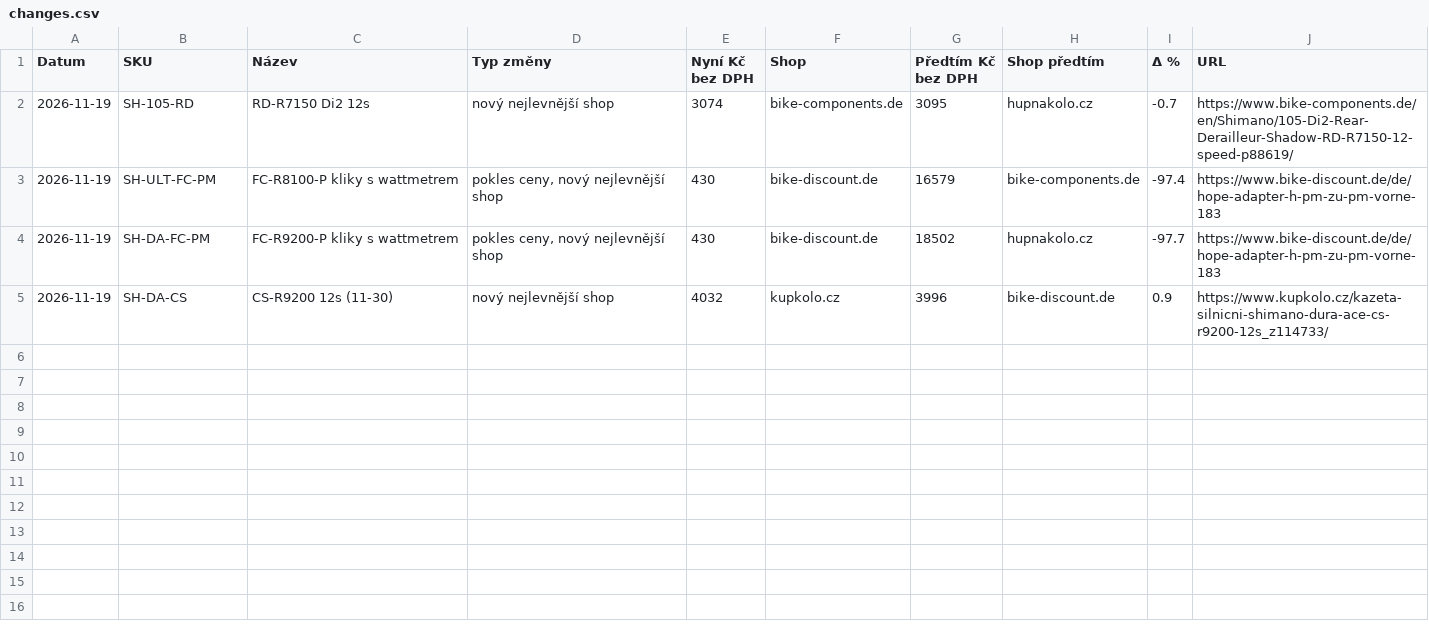
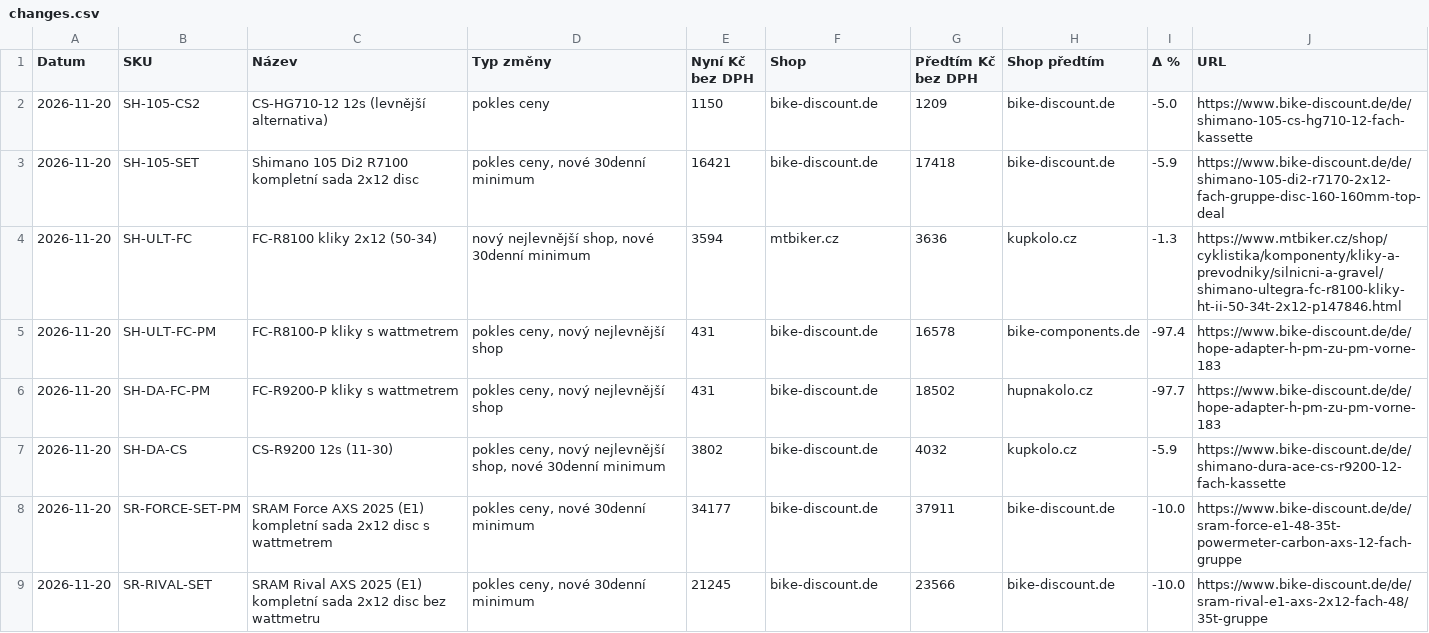
Before and after one commit to Velomania-sro/pricebot-eu, a CSV file: data/changes.csv, drawn as a sheet.

```diff
--- a/data/changes.csv
+++ b/data/changes.csv
@@ -1,5 +1,9 @@
 Datum,SKU,Název,Typ změny,Nyní Kč bez DPH,Shop,Předtím Kč bez DPH,Shop předtím,Δ %,URL
-2026-11-19,SH-105-RD,RD-R7150 Di2 12s,nový nejlevnější shop,3074,bike-components.de,3095,hupnakolo.cz,-0.7,https://www.bike-components.de/en/Shimano/105-Di2-Rear-Derailleur-Shadow-RD-R7150-12-speed-p88619/
-2026-11-19,SH-ULT-FC-PM,FC-R8100-P kliky s wattmetrem,"pokles ceny, nový nejlevnější shop",430,bike-discount.de,16579,bike-components.de,-97.4,https://www.bike-discount.de/de/hope-adapter-h-pm-zu-pm-vorne-183
-2026-11-19,SH-DA-FC-PM,FC-R9200-P kliky s wattmetrem,"pokles ceny, nový nejlevnější shop",430,bike-discount.de,18502,hupnakolo.cz,-97.7,https://www.bike-discount.de/de/hope-adapter-h-pm-zu-pm-vorne-183
-2026-11-19,SH-DA-CS,CS-R9200 12s (11-30),nový nejlevnější shop,4032,kupkolo.cz,3996,bike-discount.de,0.9,https://www.kupkolo.cz/kazeta-silnicni-shimano-dura-ace-cs-r9200-12s_z114733/
+2026-11-20,SH-105-CS2,CS-HG710-12 12s (levnější alternativa),pokles ceny,1150,bike-discount.de,1209,bike-discount.de,-5.0,https://www.bike-discount.de/de/shimano-105-cs-hg710-12-fach-kassette
+2026-11-20,SH-105-SET,Shimano 105 Di2 R7100 kompletní sada 2x12 disc,"pokles ceny, nové 30denní minimum",16421,bike-discount.de,17418,bike-discount.de,-5.9,https://www.bike-discount.de/de/shimano-105-di2-r7170-2x12-fach-gruppe-disc-160-160mm-top-deal
+2026-11-20,SH-ULT-FC,FC-R8100 kliky 2x12 (50-34),"nový nejlevnější shop, nové 30denní minimum",3594,mtbiker.cz,3636,kupkolo.cz,-1.3,https://www.mtbiker.cz/shop/cyklistika/komponenty/kliky-a-prevodniky/silnicni-a-gravel/shimano-ultegra-fc-r8100-kliky-ht-ii-50-34t-2x12-p147846.html
+2026-11-20,SH-ULT-FC-PM,FC-R8100-P kliky s wattmetrem,"pokles ceny, nový nejlevnější shop",431,bike-discount.de,16578,bike-components.de,-97.4,https://www.bike-discount.de/de/hope-adapter-h-pm-zu-pm-vorne-183
+2026-11-20,SH-DA-FC-PM,FC-R9200-P kliky s wattmetrem,"pokles ceny, nový nejlevnější shop",431,bike-discount.de,18502,hupnakolo.cz,-97.7,https://www.bike-discount.de/de/hope-adapter-h-pm-zu-pm-vorne-183
+2026-11-20,SH-DA-CS,CS-R9200 12s (11-30),"pokles ceny, nový nejlevnější shop, nové 30denní minimum",3802,bike-discount.de,4032,kupkolo.cz,-5.9,https://www.bike-discount.de/de/shimano-dura-ace-cs-r9200-12-fach-kassette
+2026-11-20,SR-FORCE-SET-PM,SRAM Force AXS 2025 (E1) kompletní sada 2x12 disc s wattmetrem,"pokles ceny, nové 30denní minimum",34177,bike-discount.de,37911,bike-discount.de,-10.0,https://www.bike-discount.de/de/sram-force-e1-48-35t-powermeter-carbon-axs-12-fach-gruppe
+2026-11-20,SR-RIVAL-SET,SRAM Rival AXS 2025 (E1) kompletní sada 2x12 disc bez wattmetru,"pokles ceny, nové 30denní minimum",21245,bike-discount.de,23566,bike-discount.de,-10.0,https://www.bike-discount.de/de/sram-rival-e1-axs-2x12-fach-48/35t-gruppe
```
Also changed, not shown: data/detail.csv, data/history_min.csv, 4 other files.
